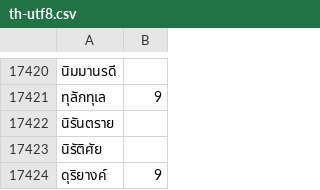
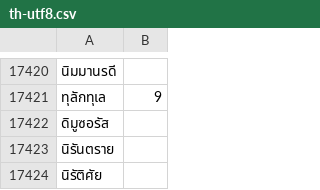
Before and after one commit to sspanak/tt9, a CSV file: app/languages/dictionaries/th-utf8.csv, drawn as a sheet; only a part is shown, gaps mark what is left out; the shorter side is filled out with more unchanged rows.

Commit message:
many new words for English, French, Bulgarian other languages

```diff
--- a/app/languages/dictionaries/th-utf8.csv
+++ b/app/languages/dictionaries/th-utf8.csv
@@ -17421,2 +17421,3 @@
 ทุลักทุเล	9
+ดิมูซอรัส
 นิรันตราย
```
Also changed, not shown: 43 other files.
